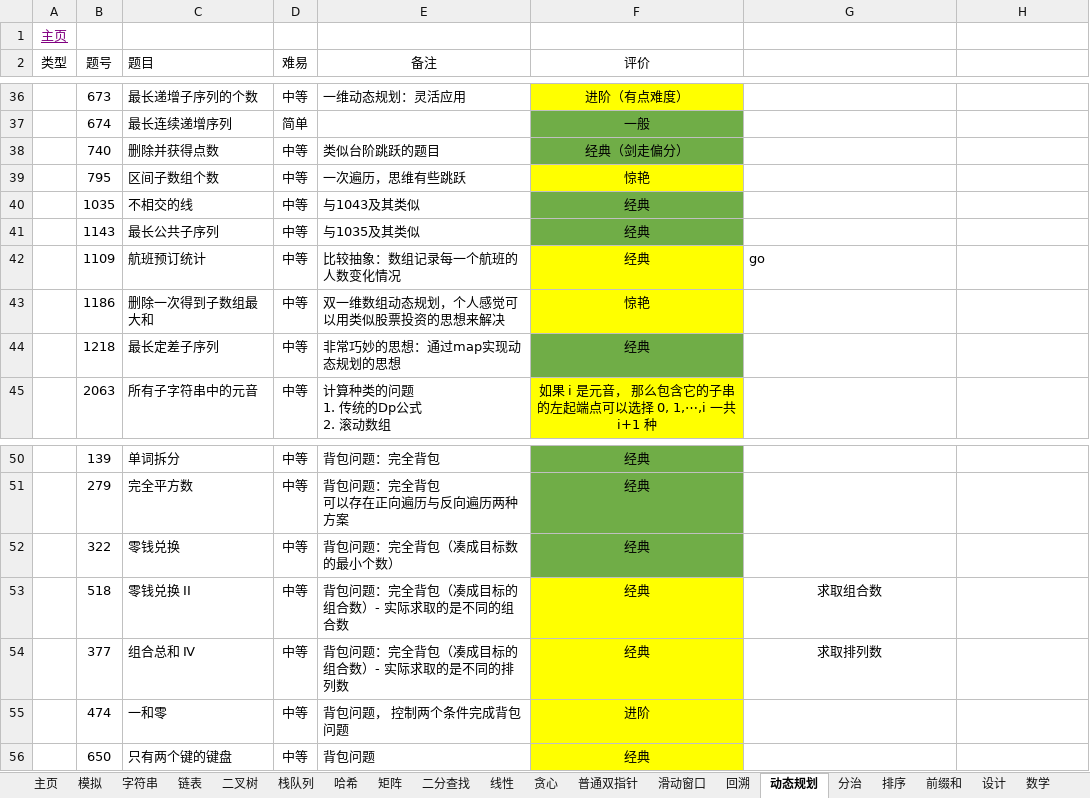
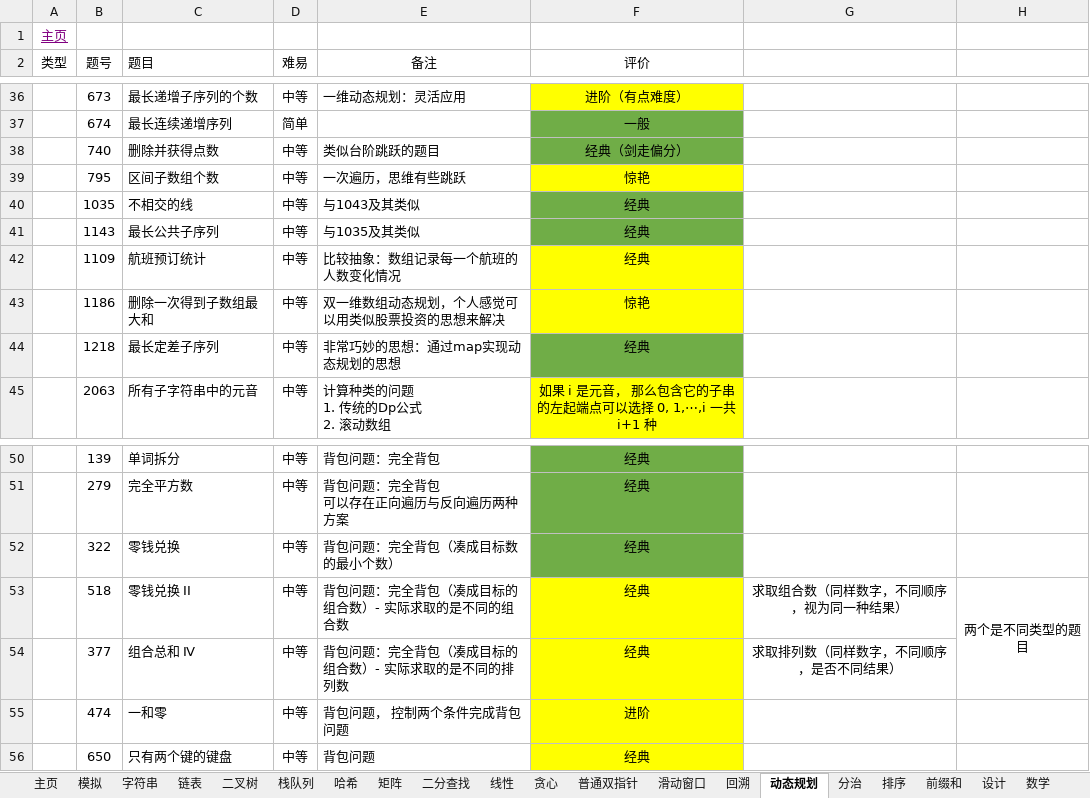
Before and after one commit to krest32/leetcode-record, an Excel workbook: leetcode/1. statistics/leetcode.xlsx, sheet 动态规划, drawn as a sheet; only a part is shown, gaps mark what is left out; values as stored, in another font and other column widths than the file's, no borders; the diff names each change by its address in the sheet, - before the commit and + after, or states it on an @@ line.

```diff
--- a/leetcode/1. statistics/leetcode.xlsx (sheet 动态规划)
+++ b/leetcode/1. statistics/leetcode.xlsx (sheet 动态规划)
-G42: go
+G42: (empty)
-G53: 求取组合数
+G53: 求取组合数（同样数字，不同顺序，视为同一种结果）
-H53: (empty)
+H53: 两个是不同类型的题目
+H53:H54 merged
-G54: 求取排列数
+G54: 求取排列数（同样数字，不同顺序，是否不同结果）
```
Also changed, not shown: 8 other files.
